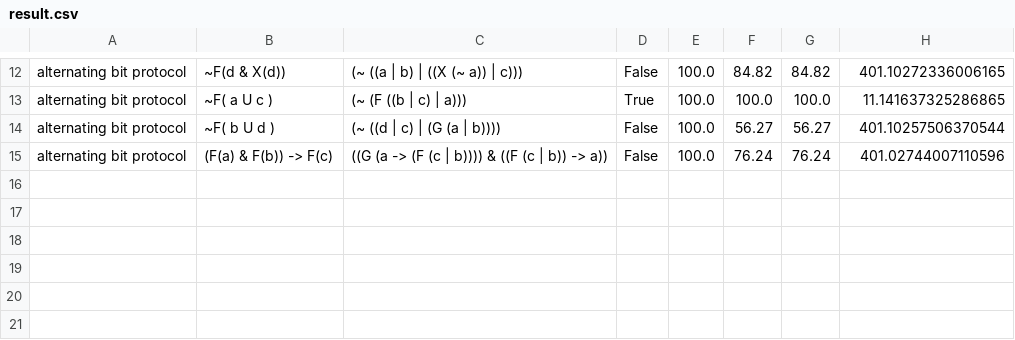
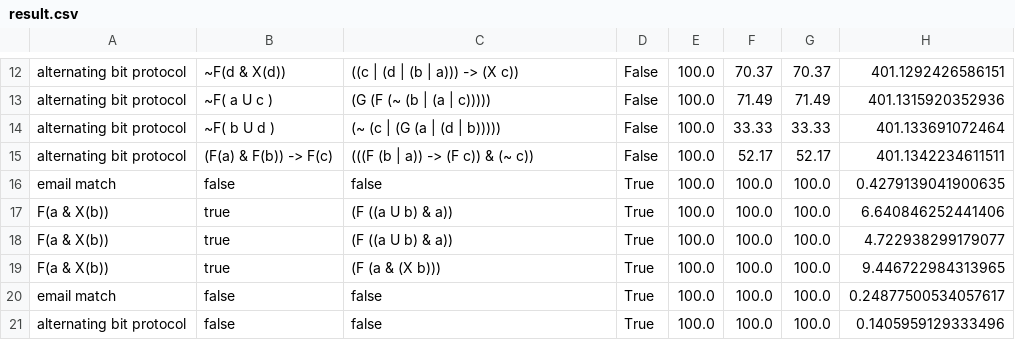
Before and after one commit to bishwamittra/LEXR, a CSV file: output/result.csv, drawn as a sheet; only a part is shown, gaps mark what is left out; the diff covers the shown part only; the diff names each change by its address in the sheet, - before the commit and + after, or states it on an @@ line.

```diff
--- a/output/result.csv
+++ b/output/result.csv
-C12: (~ ((a | b) | ((X (~ a)) | c)))
+C12: ((c | (d | (b | a))) -> (X c))
-F12: 84.82
+F12: 70.37
-G12: 84.82
+G12: 70.37
-H12: 401.10272336006165
+H12: 401.1292426586151
-C13: (~ (F ((b | c) | a)))
+C13: (G (F (~ (b | (a | c)))))
-D13: True
+D13: False
-F13: 100.0
+F13: 71.49
-G13: 100.0
+G13: 71.49
-H13: 11.141637325286865
+H13: 401.1315920352936
-C14: (~ ((d | c) | (G (a | b))))
+C14: (~ (c | (G (a | (d | b)))))
-F14: 56.27
+F14: 33.33
-G14: 56.27
+G14: 33.33
-H14: 401.10257506370544
+H14: 401.133691072464
-C15: ((G (a -> (F (c | b)))) & ((F (c | b)) -> a))
+C15: (((F (b | a)) -> (F c)) & (~ c))
-F15: 76.24
+F15: 52.17
-G15: 76.24
+G15: 52.17
-H15: 401.02744007110596
+H15: 401.1342234611511
+row 16: email match | false | false | True | 100.0 | 100.0 | 100.0 | 0.4279139041900635
+row 17: F(a & X(b)) | true | (F ((a U b) & a)) | True | 100.0 | 100.0 | 100.0 | 6.640846252441406
+row 18: F(a & X(b)) | true | (F ((a U b) & a)) | True | 100.0 | 100.0 | 100.0 | 4.722938299179077
+row 19: F(a & X(b)) | true | (F (a & (X b))) | True | 100.0 | 100.0 | 100.0 | 9.446722984313965
+row 20: email match | false | false | True | 100.0 | 100.0 | 100.0 | 0.24877500534057617
+row 21: alternating bit protocol | false | false | True | 100.0 | 100.0 | 100.0 | 0.1405959129333496
```
Also changed, not shown: 29 edited cells elsewhere in this file, 36 other files.
